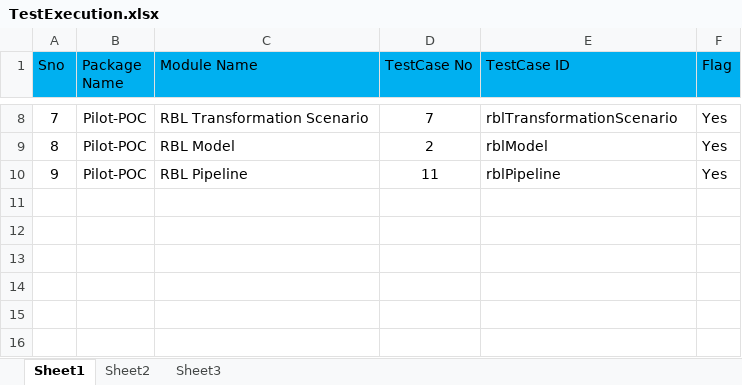
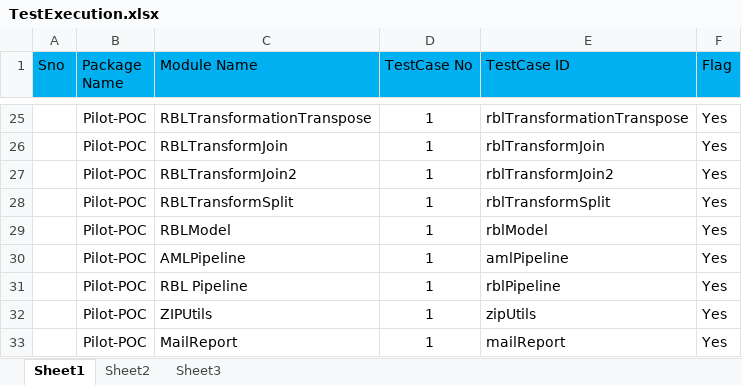
Before and after one commit to PavanGovardhanan/Tookitaki1, an Excel workbook: data/TestExecution.xlsx, sheet Sheet1, drawn as a sheet; only a part is shown, gaps mark what is left out; values as stored, in another font and other column widths than the file's, no borders; addresses are those after the commit; the diff covers the shown part only; the diff names each change by its address in the sheet, - before the commit and + after, or states it on an @@ line.

```diff
--- a/data/TestExecution.xlsx (sheet Sheet1)
+++ b/data/TestExecution.xlsx (sheet Sheet1)
@@ column A (Sno) renumbered between rows 6 and 31 @@
-C25 (Module Name): RBL Transformation Scenario
+C25 (Module Name): RBLTransformationTranspose
-D25 (TestCase No): 7
+D25 (TestCase No): 1
-E25 (TestCase ID): rblTransformationScenario
+E25 (TestCase ID): rblTransformationTranspose
+row 26:  | Pilot-POC | RBLTransformJoin | 1 | rblTransformJoin | Yes
+row 27:  | Pilot-POC | RBLTransformJoin2 | 1 | rblTransformJoin2 | Yes
+row 28:  | Pilot-POC | RBLTransformSplit | 1 | rblTransformSplit | Yes
-C29 (Module Name): RBL Model
+C29 (Module Name): RBLModel
-D29 (TestCase No): 2
+D29 (TestCase No): 1
+row 30:  | Pilot-POC | AMLPipeline | 1 | amlPipeline | Yes
-D31 (TestCase No): 11
+D31 (TestCase No): 1
+row 32:  | Pilot-POC | ZIPUtils | 1 | zipUtils | Yes
+row 33:  | Pilot-POC | MailReport | 1 | mailReport | Yes
```
Also changed, not shown: 18 added rows, 1 removed row and 4 edited cells elsewhere in this sheet, data/TestConfiguration.xlsx, data/TestData.xlsx.
